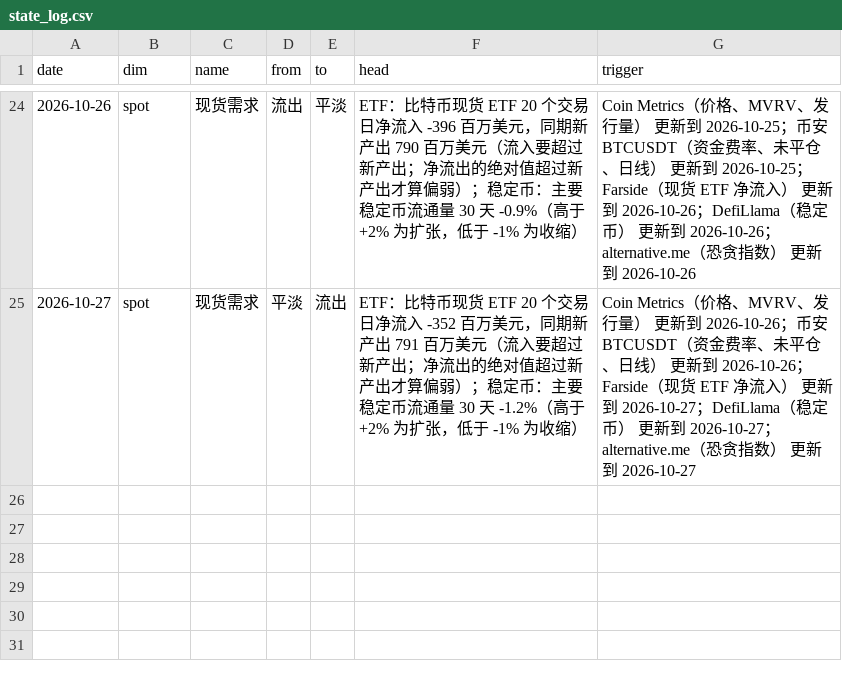
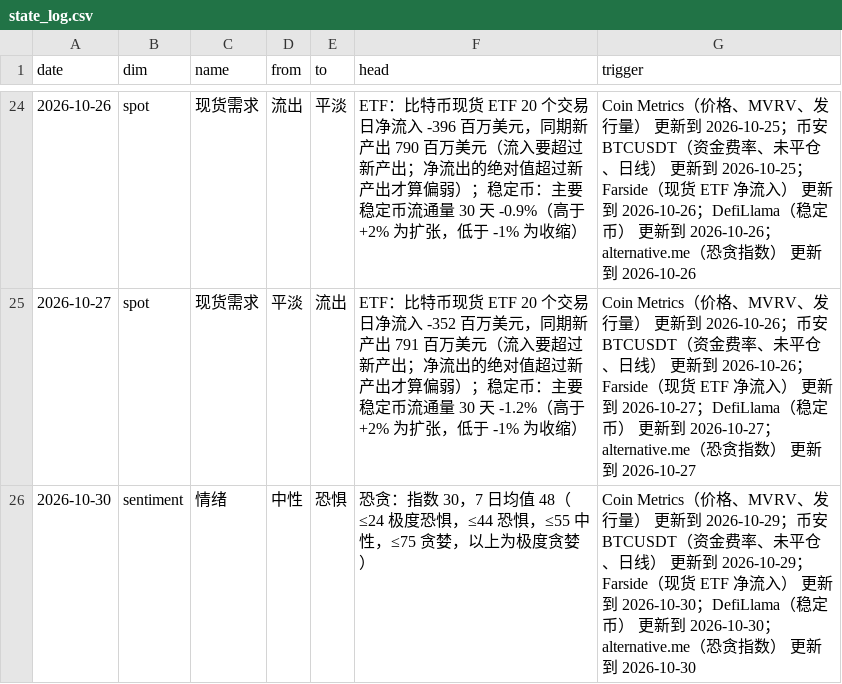
Before and after one commit to cool1990/Invest_Dashboard_V2, a CSV file: data/crypto/state_log.csv, drawn as a sheet; only a part is shown, gaps mark what is left out; the diff names each change by its address in the sheet, - before the commit and + after, or states it on an @@ line.

```diff
--- a/data/crypto/state_log.csv
+++ b/data/crypto/state_log.csv
+row 26: 2026-10-30 | sentiment | 情绪 | 中性 | 恐惧 | 恐贪：指数 30，7 日均值 48（≤24 极度恐惧，≤44 恐惧，≤55 中性，≤75 贪婪，以上为极度贪婪） | Coin Metrics（价格、MVRV、发行量） 更新到 2026-10-29；币安 BTCUSDT（资金费率、未平仓、日线） 更新到 2026-10-29；Farside（现货 ETF 净流入） 更新到 2026-10-30；DefiLlama（稳定币） 更新到 2026-10-30；alternative.me（恐贪指数） 更新到 2026-10-30
```
Also changed, not shown: data/raw/crypto/bg_lth_sopr.csv, data/raw/crypto/binance_funding.csv, 15 other files.
